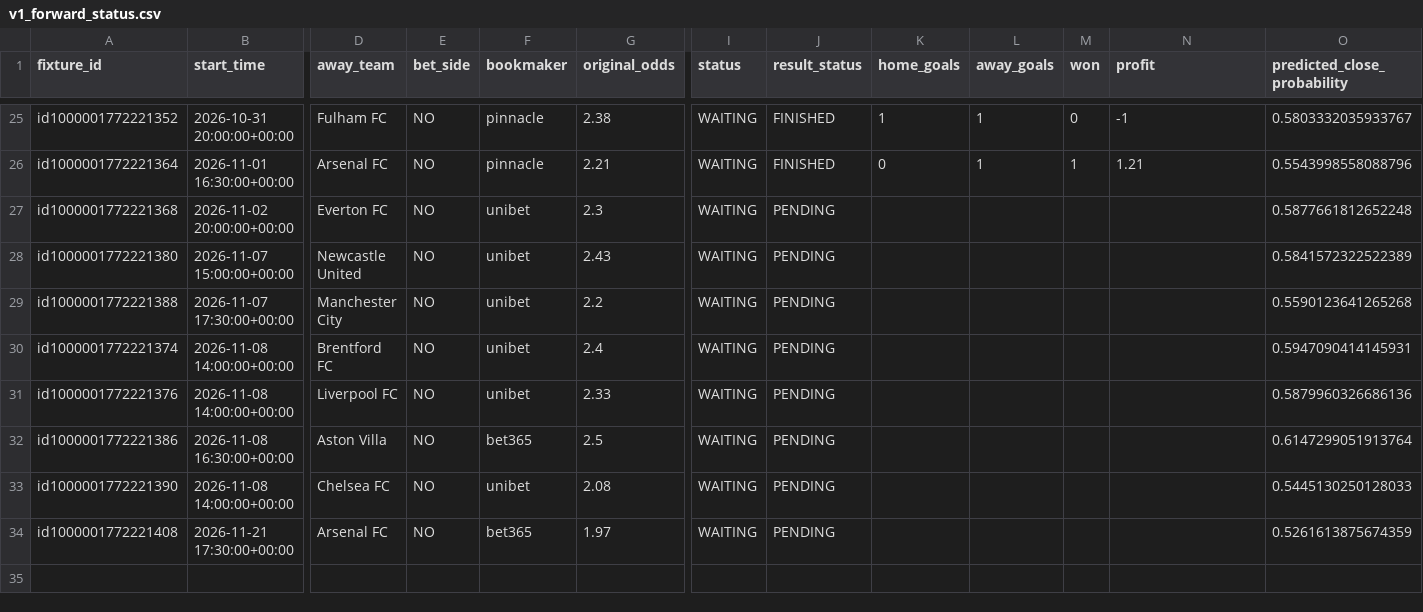
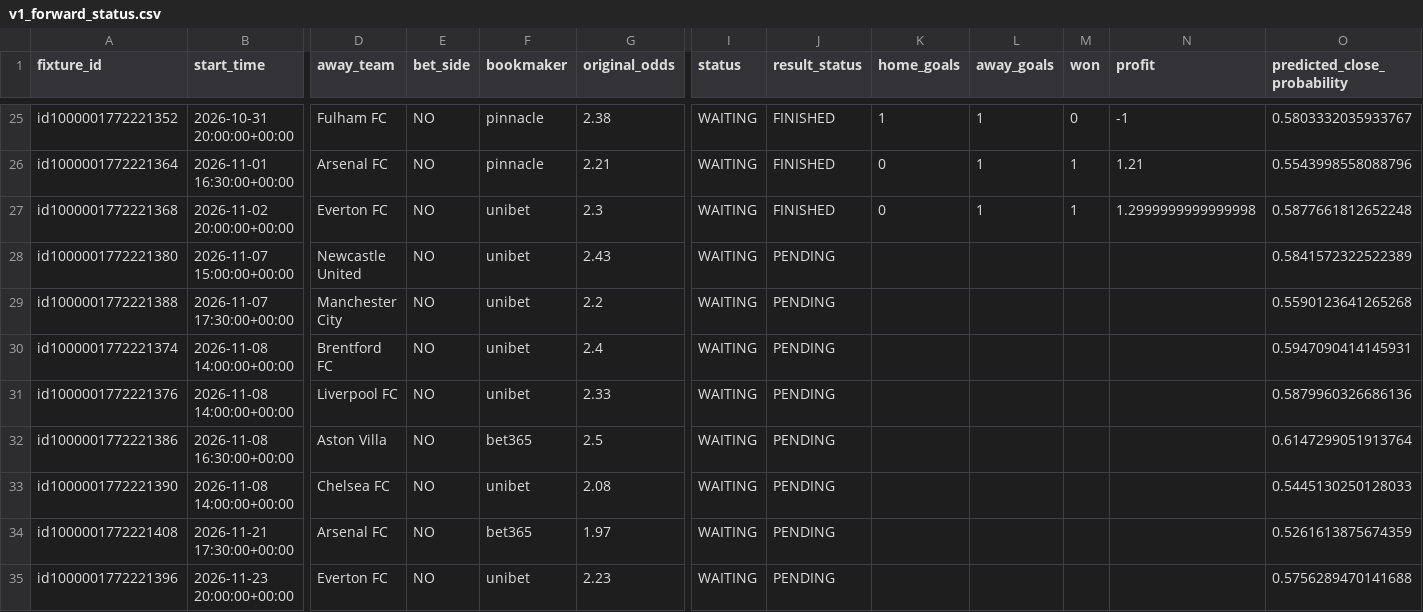
Before and after one commit to sebass80s/sportsbetting, a CSV file: docs/v1_forward_status.csv, drawn as a sheet; only a part is shown, gaps mark what is left out; rows hold the shown columns only; the diff names each change by its address in the sheet, - before the commit and + after, or states it on an @@ line.

```diff
--- a/docs/v1_forward_status.csv
+++ b/docs/v1_forward_status.csv
-J27 (result_status): PENDING
+J27 (result_status): FINISHED
-K27 (home_goals): (empty)
+K27 (home_goals): 0
-L27 (away_goals): (empty)
+L27 (away_goals): 1
-M27 (won): (empty)
+M27 (won): 1
-N27 (profit): (empty)
+N27 (profit): 1.2999999999999998
+row 35: id1000001772221396 | 2026-11-23 20:00:00+00:00 | Everton FC | NO | unibet | 2.23 | WAITING | PENDING |  |  |  |  | 0.5756289470141688
```
